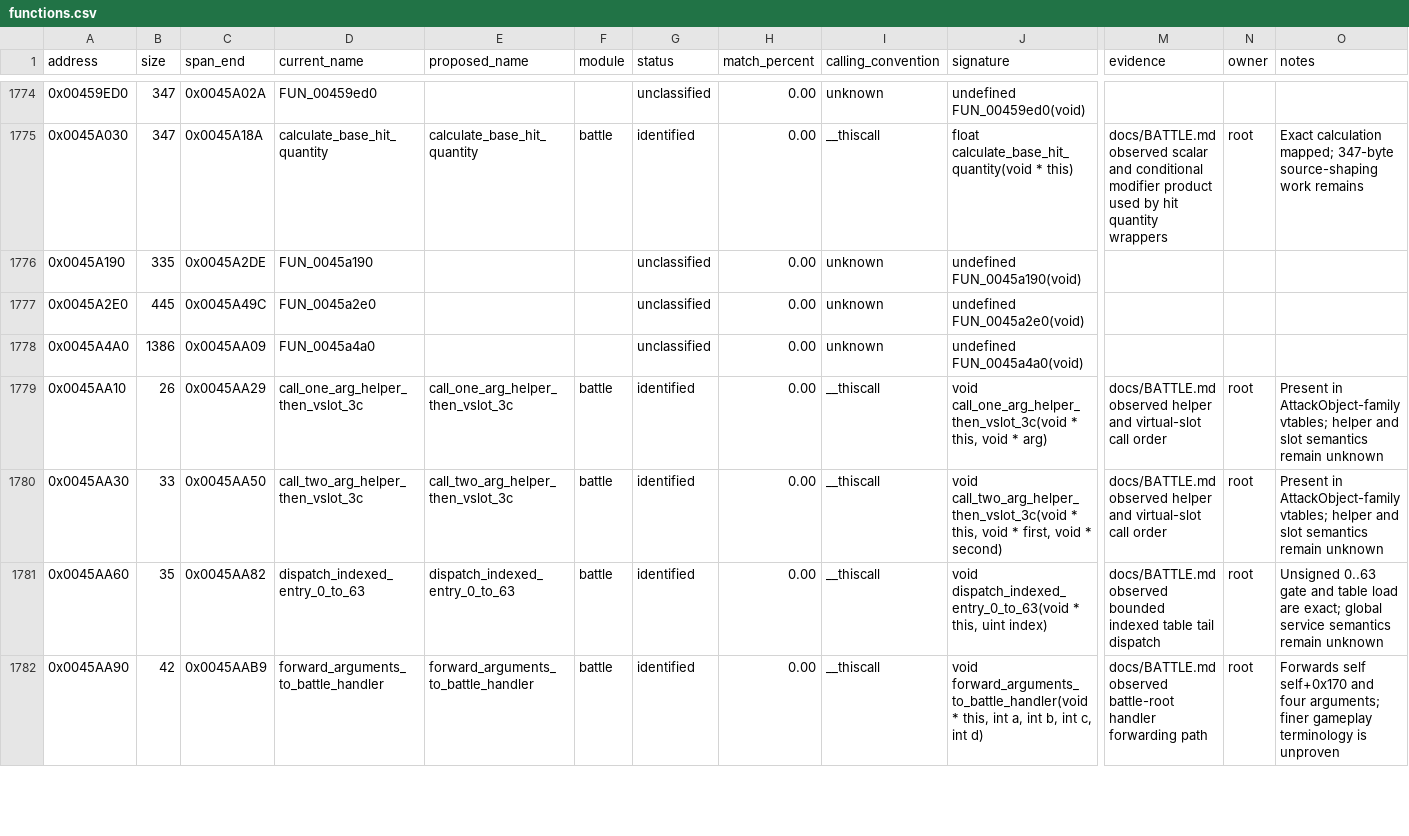
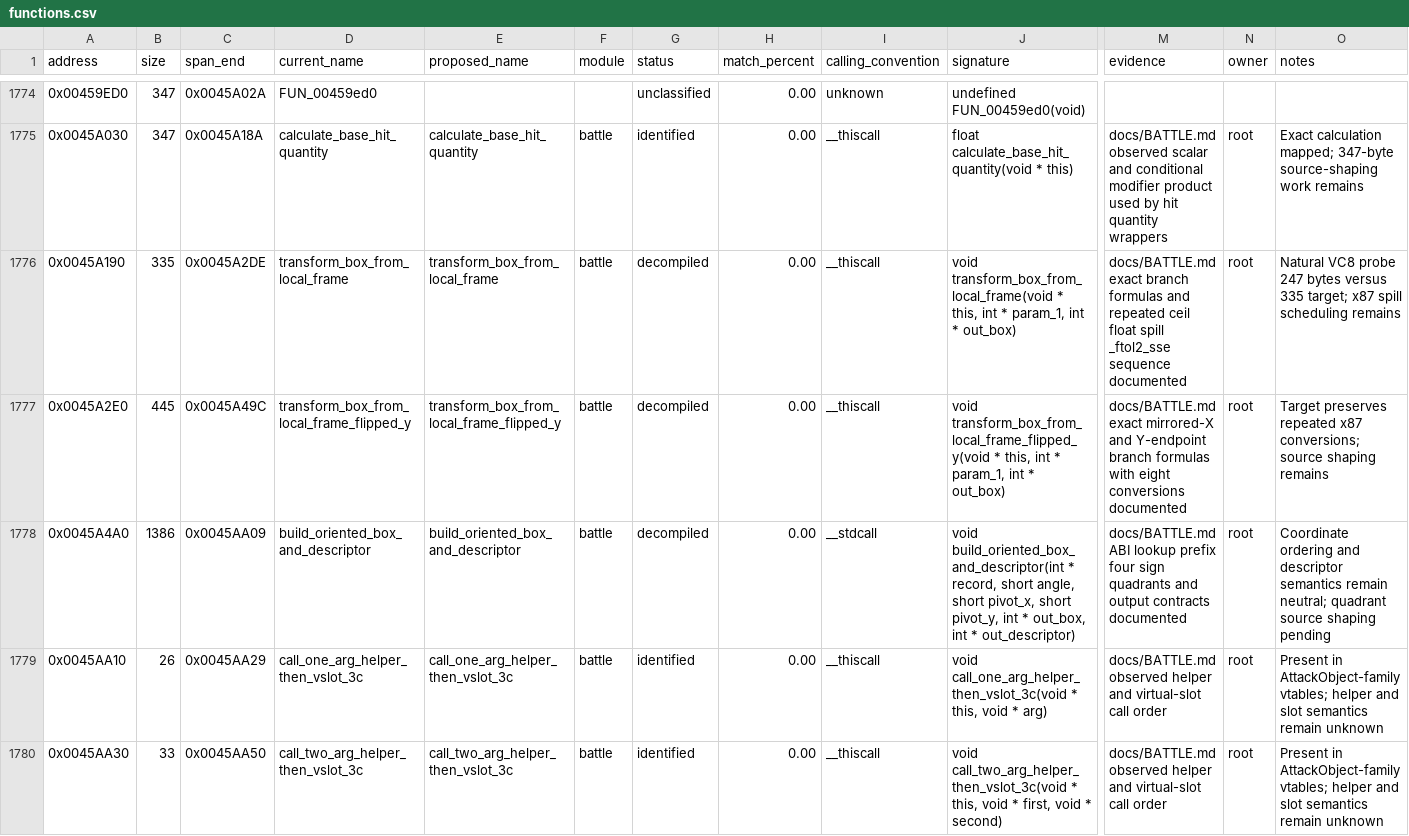
Before and after one commit to N0zoM1z0/th105, a CSV file: config/functions.csv, drawn as a sheet; only a part is shown, gaps mark what is left out; the shorter side is filled out with more unchanged rows; the diff covers the shown part only; the diff names each change by its address in the sheet, - before the commit and + after, or states it on an @@ line.

Commit message:
Reconstruct collision orientation lookups

```diff
--- a/config/functions.csv
+++ b/config/functions.csv
-D1776 (current_name): FUN_0045a190
+D1776 (current_name): transform_box_from_local_frame
-E1776 (proposed_name): (empty)
+E1776 (proposed_name): transform_box_from_local_frame
-F1776:F1778 (module): (empty)
+F1776:F1778 (module): battle
-G1776:G1778 (status): unclassified
+G1776:G1778 (status): decompiled
-I1776:I1777 (calling_convention): unknown
+I1776:I1777 (calling_convention): __thiscall
-J1776 (signature): undefined FUN_0045a190(void)
+J1776 (signature): void transform_box_from_local_frame(void * this, int * param_1, int * out_box)
-M1776 (evidence): (empty)
+M1776 (evidence): docs/BATTLE.md exact branch formulas and repeated ceil float spill _ftol2_sse sequence documented
-N1776:N1778 (owner): (empty)
+N1776:N1778 (owner): root
-O1776 (notes): (empty)
+O1776 (notes): Natural VC8 probe 247 bytes versus 335 target; x87 spill scheduling remains
-D1777 (current_name): FUN_0045a2e0
+D1777 (current_name): transform_box_from_local_frame_flipped_y
-E1777 (proposed_name): (empty)
+E1777 (proposed_name): transform_box_from_local_frame_flipped_y
-J1777 (signature): undefined FUN_0045a2e0(void)
+J1777 (signature): void transform_box_from_local_frame_flipped_y(void * this, int * param_1, int * out_box)
-M1777 (evidence): (empty)
+M1777 (evidence): docs/BATTLE.md exact mirrored-X and Y-endpoint branch formulas with eight conversions documented
-O1777 (notes): (empty)
+O1777 (notes): Target preserves repeated x87 conversions; source shaping remains
-D1778 (current_name): FUN_0045a4a0
+D1778 (current_name): build_oriented_box_and_descriptor
-E1778 (proposed_name): (empty)
+E1778 (proposed_name): build_oriented_box_and_descriptor
-I1778 (calling_convention): unknown
+I1778 (calling_convention): __stdcall
-J1778 (signature): undefined FUN_0045a4a0(void)
+J1778 (signature): void build_oriented_box_and_descriptor(int * record, short angle, short pivot_x, short pivot_y, int * out_box, int * out_descriptor)
-M1778 (evidence): (empty)
+M1778 (evidence): docs/BATTLE.md ABI lookup prefix four sign quadrants and output contracts documented
-O1778 (notes): (empty)
+O1778 (notes): Coordinate ordering and descriptor semantics remain neutral; quadrant source shaping pending
```
Also changed, not shown: 22 edited cells elsewhere in this file, config/known-globals.csv, config/known-symbols.csv, 6 other files.
